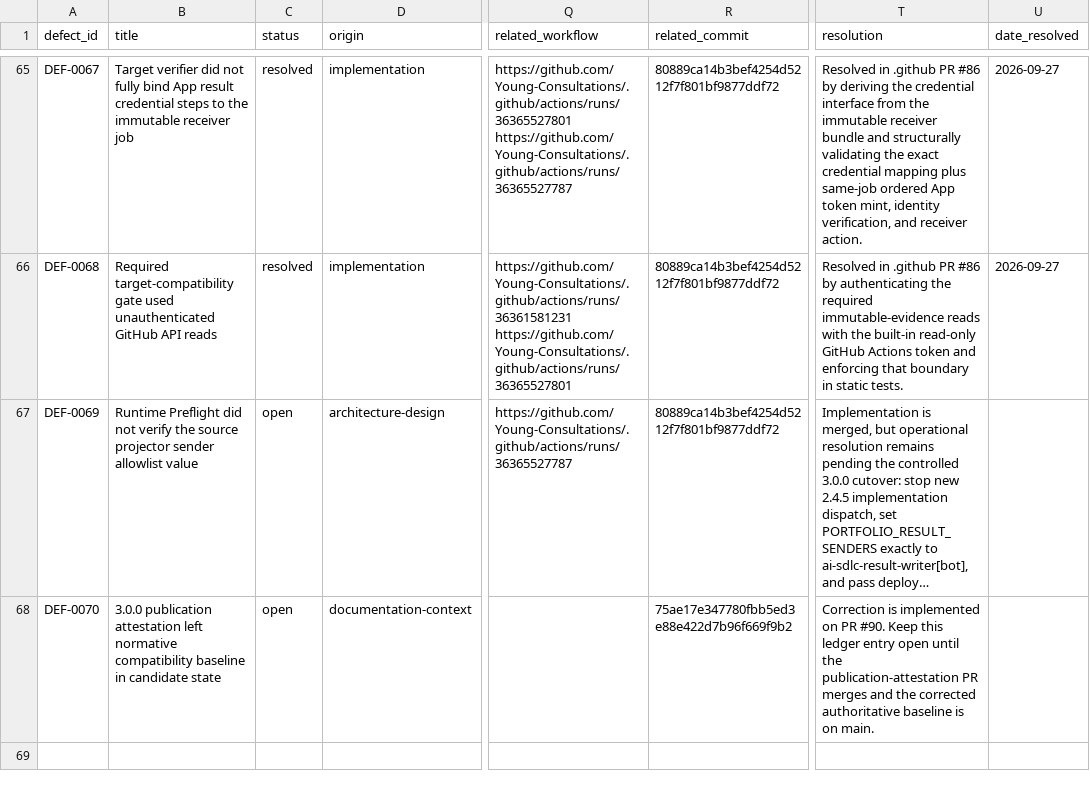
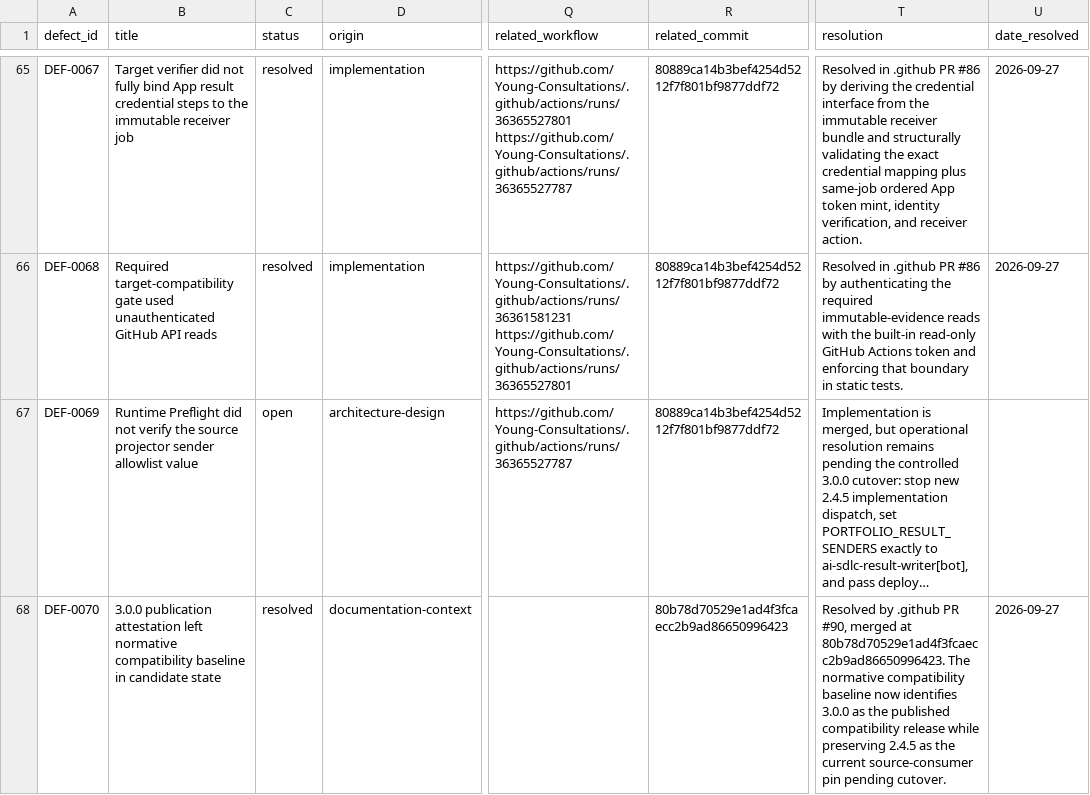
Before and after one commit to Young-Consultations/consulting-playbook, a CSV file: ai-sdlc/defects/defect-ledger.csv, drawn as a sheet; only a part is shown, gaps mark what is left out; long unchanged cells end in …; the diff covers the shown part only; the diff names each change by its address in the sheet, - before the commit and + after, or states it on an @@ line.

Commit message:
Resolve DEF-0070 and capture DEF-0071 lifecycle drift

```diff
--- a/ai-sdlc/defects/defect-ledger.csv
+++ b/ai-sdlc/defects/defect-ledger.csv
-C68 (status): open
+C68 (status): resolved
-R68 (related_commit): 75ae17e347780fbb5ed3e88e422d7b96f669f9b2
+R68 (related_commit): 80b78d70529e1ad4f3fcaecc2b9ad86650996423
-T68 (resolution): Correction is implemented on PR #90. Keep this ledger entry open until the publication-attestation PR merges and the corrected authoritative baseline is on main.
+T68 (resolution): Resolved by .github PR #90, merged at 80b78d70529e1ad4f3fcaecc2b9ad86650996423. The normative compatibility baseline now identifies 3.0.0 as the published compatibility release while preserving 2.4.5 as the current source-consumer pin pending cutover.
-U68 (date_resolved): (empty)
+U68 (date_resolved): 2026-09-27
```
Also changed, not shown: 1 added row elsewhere in this file.
